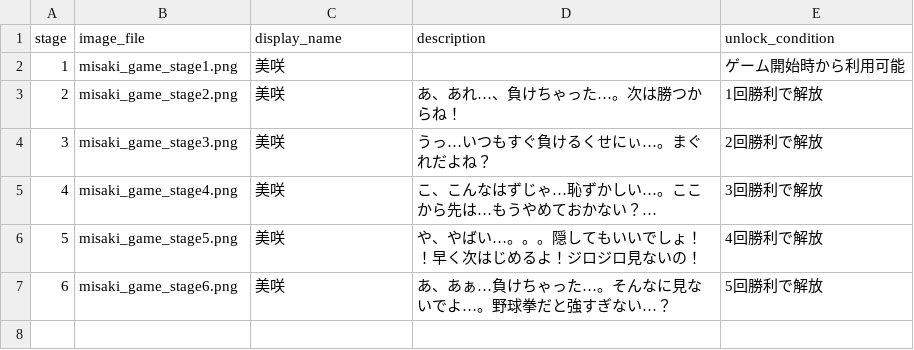
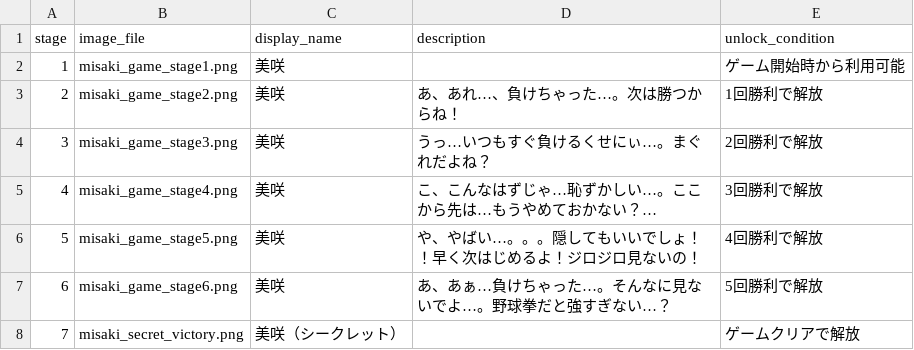
Before and after one commit to ayato-pg/futari-no-himitsu-yakyuken, a CSV file: assets/data/csv/gallery_images.csv, drawn as a sheet.

```diff
--- a/assets/data/csv/gallery_images.csv
+++ b/assets/data/csv/gallery_images.csv
@@ -7 +7,2 @@
 6,misaki_game_stage6.png,美咲,あ、あぁ…負けちゃった…。そんなに見ないでよ…。野球拳だと強すぎない…？,5回勝利で解放
+7,misaki_secret_victory.png,美咲（シークレット）,,ゲームクリアで解放
```
Also changed, not shown: assets/data/csv/gallery_images_keys.csv, 6 other files.
